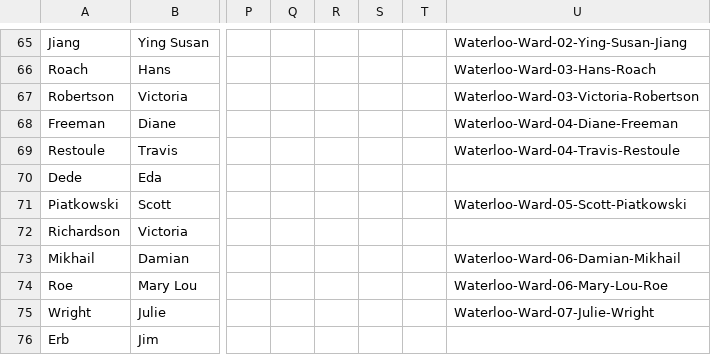
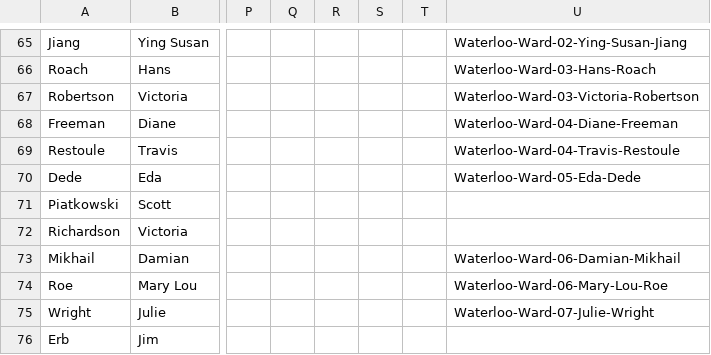
Before and after one commit to CivicTechWR/WRVotesPlaceholder, a CSV file: docs/_data/sync/nominees.csv, drawn as a sheet; only a part is shown, gaps mark what is left out; the diff names each change by its address in the sheet, - before the commit and + after, or states it on an @@ line.

Commit message:
Auto-commit: updated nominees.csv from Google Docs

```diff
--- a/docs/_data/sync/nominees.csv
+++ b/docs/_data/sync/nominees.csv
-U70: (empty)
+U70: Waterloo-Ward-05-Eda-Dede
-U71: Waterloo-Ward-05-Scott-Piatkowski
+U71: (empty)
```
